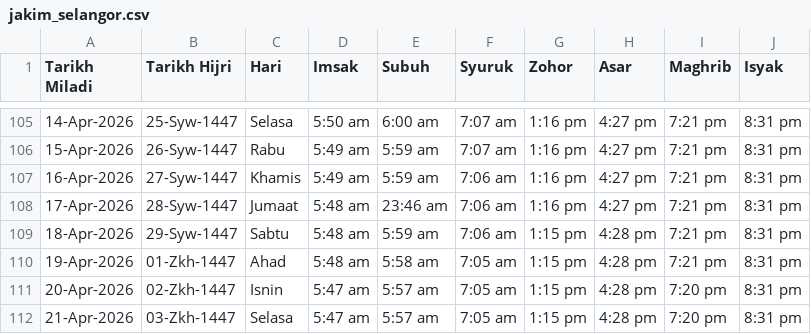
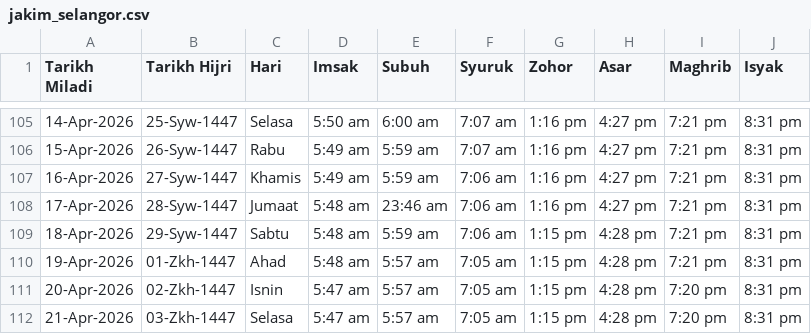
Before and after one commit to azizazlan/prayer-tv, a CSV file: public/data/jakim_selangor.csv, drawn as a sheet; only a part is shown, gaps mark what is left out.

```diff
--- a/public/data/jakim_selangor.csv
+++ b/public/data/jakim_selangor.csv
@@ -109,3 +109,3 @@ Tarikh Miladi,Tarikh Hijri,Hari,Imsak,Subuh,Syuruk,Zohor,Asar,Maghrib,Isyak
 18-Apr-2026,29-Syw-1447,Sabtu,5:48 am,5:59 am,7:06 am,1:15 pm,4:28 pm,7:21 pm,8:31 pm
-19-Apr-2026,01-Zkh-1447,Ahad,5:48 am,5:58 am,7:05 am,1:15 pm,4:28 pm,7:21 pm,8:31 pm
+19-Apr-2026,01-Zkh-1447,Ahad,5:48 am,5:57 am,7:05 am,1:15 pm,4:28 pm,7:21 pm,8:31 pm
 20-Apr-2026,02-Zkh-1447,Isnin,5:47 am,5:57 am,7:05 am,1:15 pm,4:28 pm,7:20 pm,8:31 pm
```
Also changed, not shown: 4 other files.
